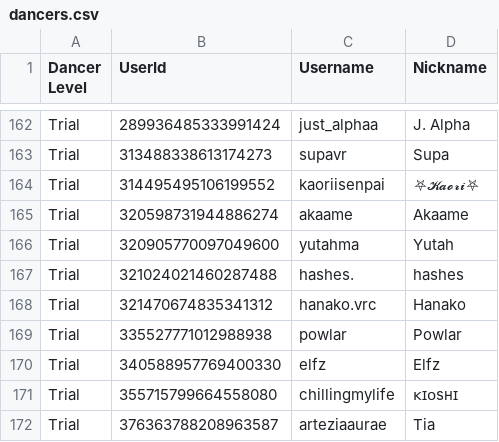
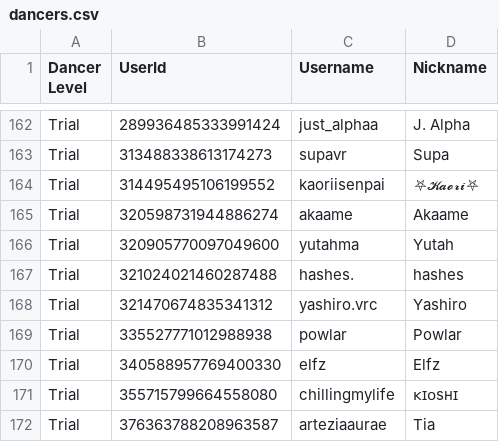
Before and after one commit to Club-Temptation/TempWorldPictures, a CSV file: web/dancers.csv, drawn as a sheet; only a part is shown, gaps mark what is left out.

Commit message:
Update Data From Discord and Google Sheets

```diff
--- a/web/dancers.csv
+++ b/web/dancers.csv
@@ -167,3 +167,3 @@ Trial,320905770097049600,yutahma,Yutah
 Trial,321024021460287488,hashes.,hashes
-Trial,321470674835341312,hanako.vrc,Hanako
+Trial,321470674835341312,yashiro.vrc,Yashiro
 Trial,335527771012988938,powlar,Powlar
```
Also changed, not shown: 1 other file.
